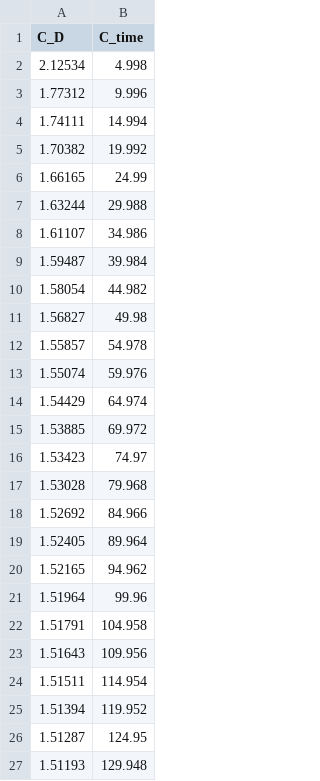
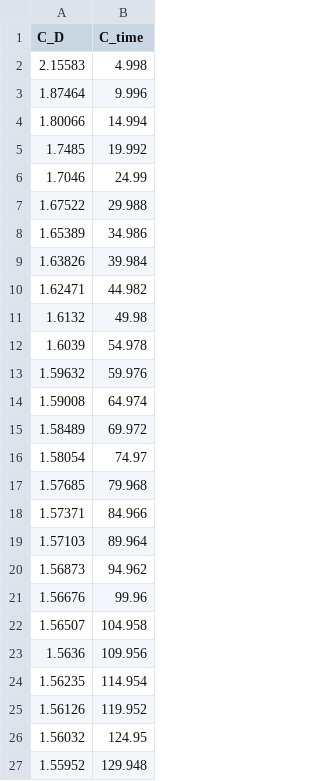
Before and after one commit to Kasahara1341/IP_CU_LBM, a CSV file: Karman_vortex_2D/C_D.csv, drawn as a sheet; only a part is shown; the diff covers the shown part only.

```diff
--- a/Karman_vortex_2D/C_D.csv
+++ b/Karman_vortex_2D/C_D.csv
@@ -1,27 +1,27 @@
 C_D,C_time
-2.12534,4.998
-1.77312,9.996
-1.74111,14.994
-1.70382,19.992
-1.66165,24.99
-1.63244,29.988
-1.61107,34.986
-1.59487,39.984
-1.58054,44.982
-1.56827,49.98
-1.55857,54.978
-1.55074,59.976
-1.54429,64.974
-1.53885,69.972
-1.53423,74.97
-1.53028,79.968
-1.52692,84.966
-1.52405,89.964
-1.52165,94.962
-1.51964,99.96
-1.51791,104.958
-1.51643,109.956
-1.51511,114.954
-1.51394,119.952
-1.51287,124.95
-1.51193,129.948
+2.15583,4.998
+1.87464,9.996
+1.80066,14.994
+1.7485,19.992
+1.7046,24.99
+1.67522,29.988
+1.65389,34.986
+1.63826,39.984
+1.62471,44.982
+1.6132,49.98
+1.6039,54.978
+1.59632,59.976
+1.59008,64.974
+1.58489,69.972
+1.58054,74.97
+1.57685,79.968
+1.57371,84.966
+1.57103,89.964
+1.56873,94.962
+1.56676,99.96
+1.56507,104.958
+1.5636,109.956
+1.56235,114.954
+1.56126,119.952
+1.56032,124.95
+1.55952,129.948
```
Also changed, not shown: 14 edited cells elsewhere in this file, EllipticalFall/x_H.csv, EllipticalFall2/input/initial.csv, 17 other files.
